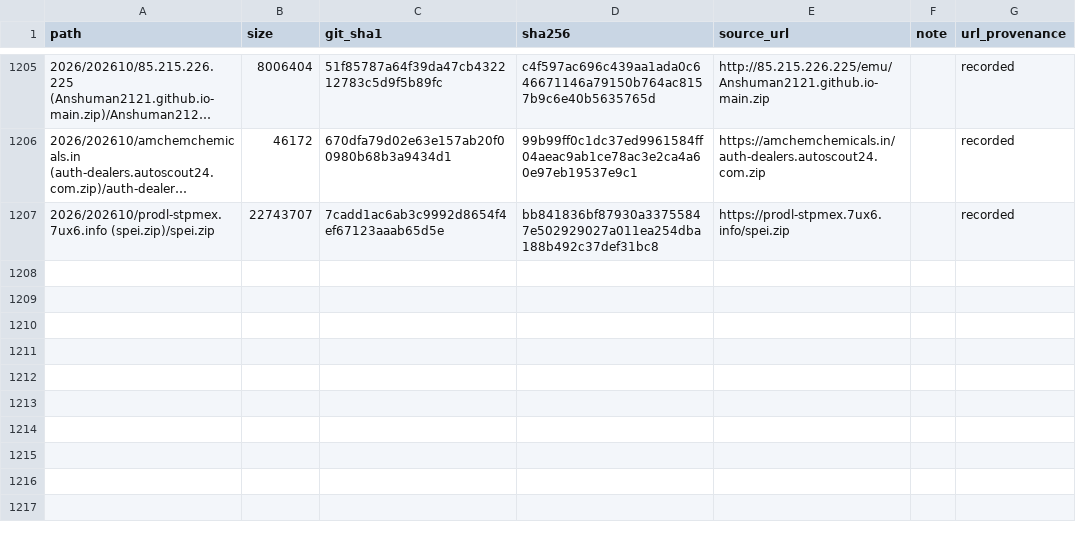
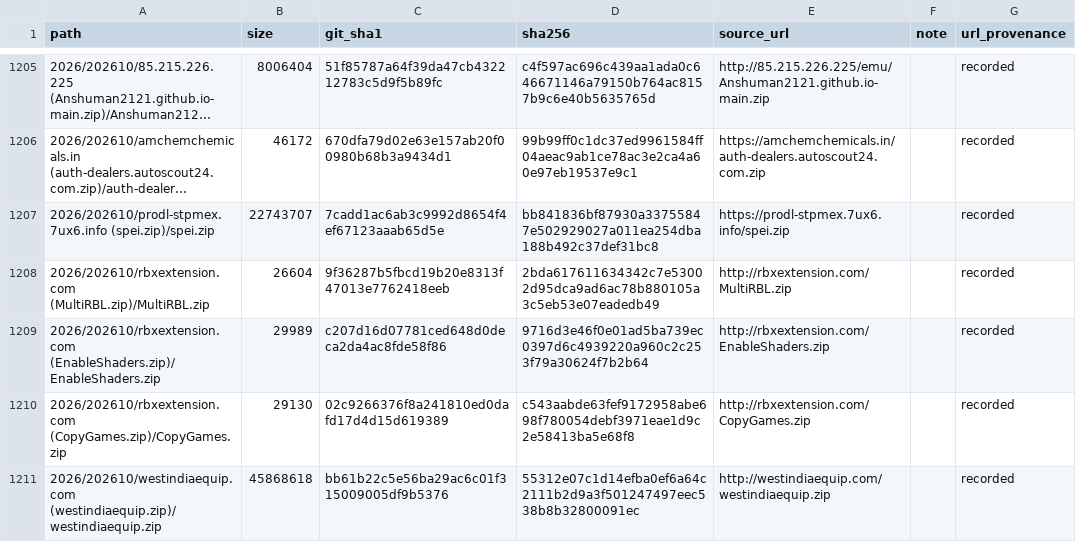
Before and after one commit to 0xDanielLopez/phishing_kits, a CSV file: index.csv, drawn as a sheet; only a part is shown, gaps mark what is left out; long unchanged cells end in ….

```diff
--- a/index.csv
+++ b/index.csv
@@ -1207 +1207,5 @@ path,size,git_sha1,sha256,source_url,note,url_provenance
 2026/202610/prodl-stpmex.7ux6.info (spei.zip)/spei.zip,22743707,7cadd1ac6ab3c9992d8654f4ef67123aaab65d5e,bb841836bf87930a33755847e502929027a011ea254dba188b492c37def31bc8,https://prodl-stpmex.7ux6.info/spei.zip,,recorded
+2026/202610/rbxextension.com (MultiRBL.zip)/MultiRBL.zip,26604,9f36287b5fbcd19b20e8313f47013e7762418eeb,2bda617611634342c7e53002d95dca9ad6ac78b880105a3c5eb53e07eadedb49,http://rbxextension.com/MultiRBL.zip,,recorded
+2026/202610/rbxextension.com (EnableShaders.zip)/EnableShaders.zip,29989,c207d16d07781ced648d0deca2da4ac8fde58f86,9716d3e46f0e01ad5ba739ec0397d6c4939220a960c2c253f79a30624f7b2b64,http://rbxextension.com/EnableShaders.zip,,recorded
+2026/202610/rbxextension.com (CopyGames.zip)/CopyGames.zip,29130,02c9266376f8a241810ed0dafd17d4d15d619389,c543aabde63fef9172958abe698f780054debf3971eae1d9c2e58413ba5e68f8,http://rbxextension.com/CopyGames.zip,,recorded
+2026/202610/westindiaequip.com (westindiaequip.zip)/westindiaequip.zip,45868618,bb61b22c5e56ba29ac6c01f315009005df9b5376,55312e07c1d14efba0ef6a64c2111b2d9a3f501247497eec538b8b32800091ec,http://westindiaequip.com/westindiaequip.zip,,recorded
```
Also changed, not shown: 5 other files.
